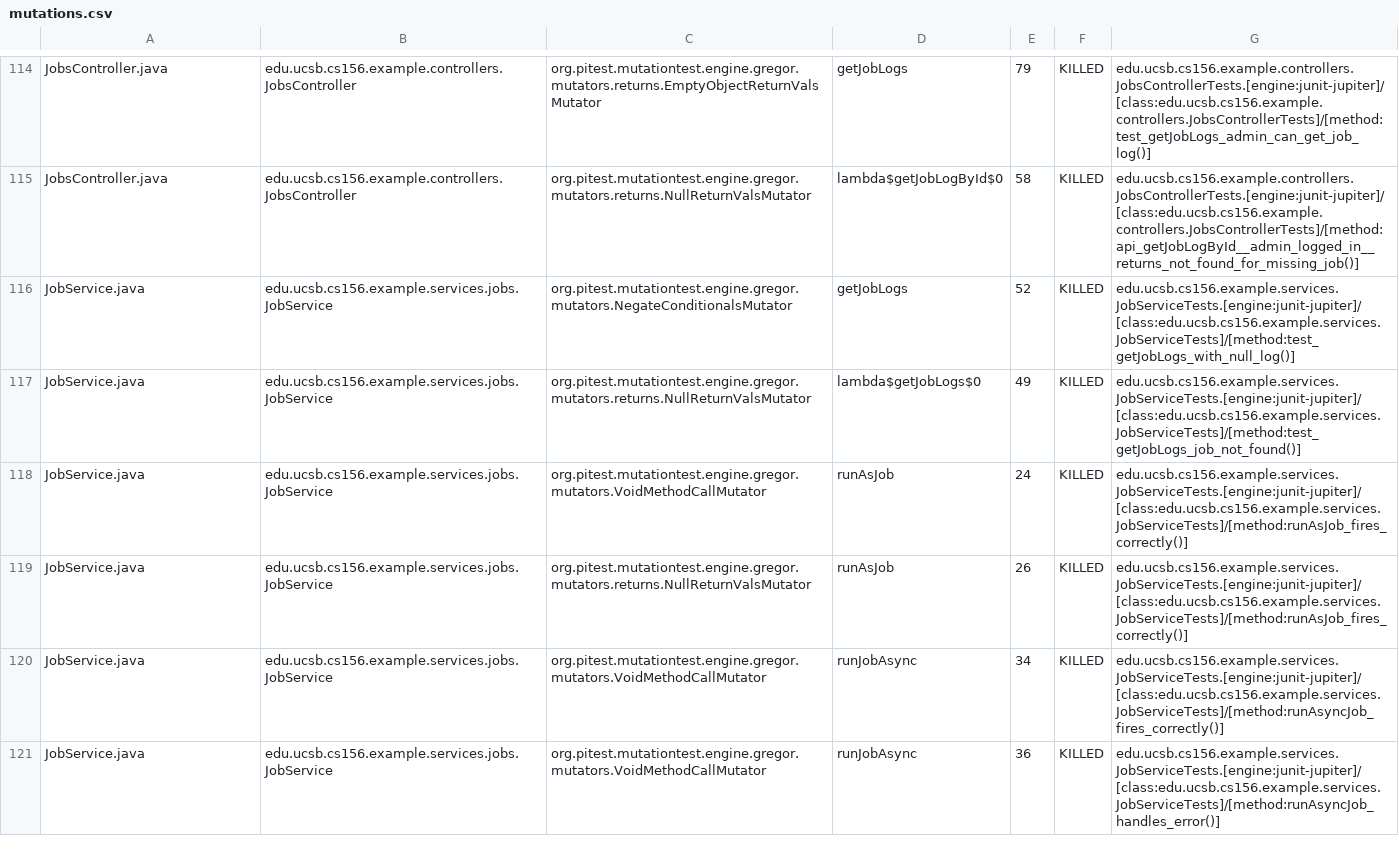
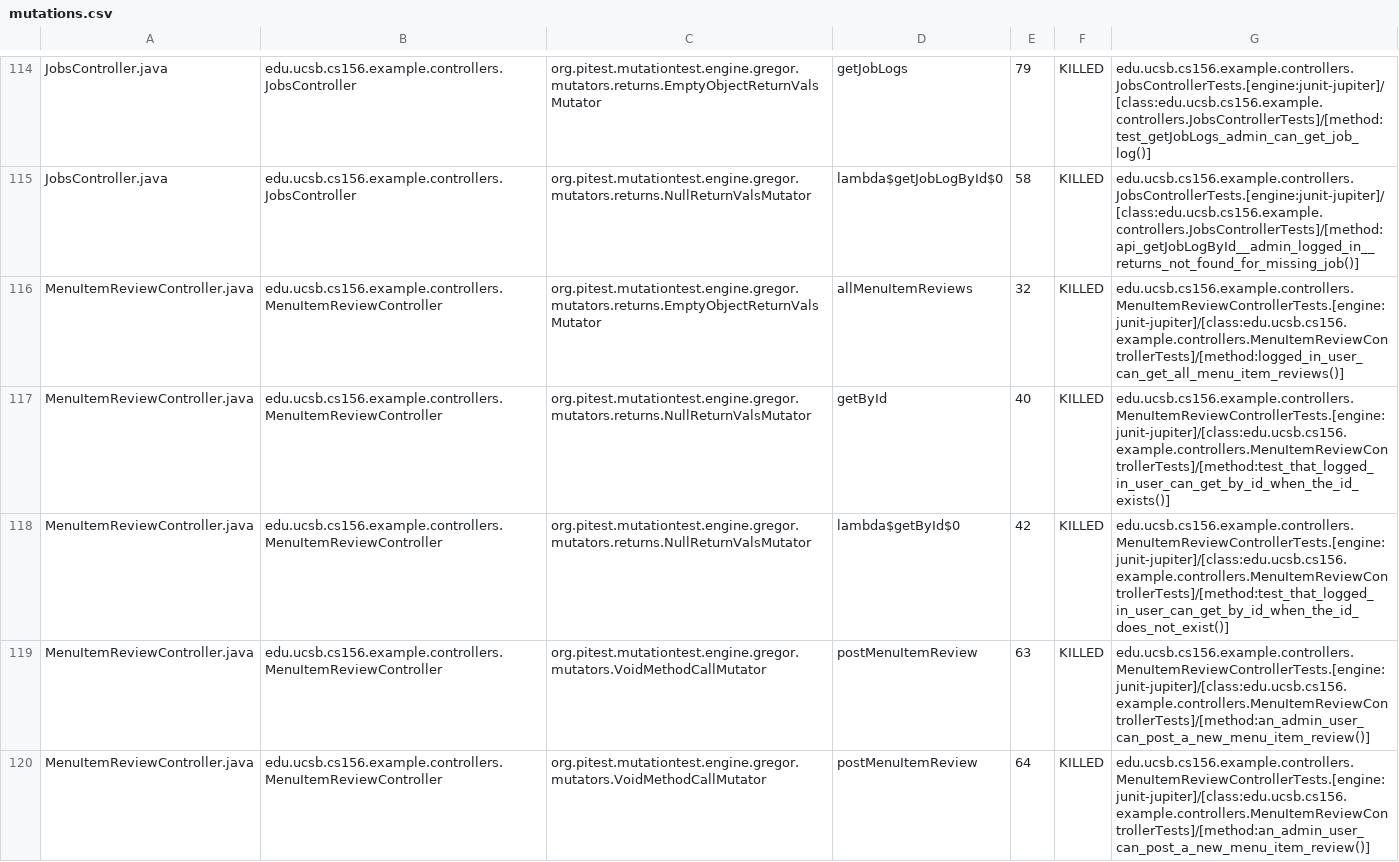
Before and after one commit to ucsb-cs156-s26/team01-s26-09, a CSV file: pitest/mutations.csv, drawn as a sheet; only a part is shown, gaps mark what is left out; the shorter side is filled out with more unchanged rows; the diff covers the shown part only.

Commit message:
Deploying to gh-pages from @ ucsb-cs156-s26/team01-s26-09@1d2e626f81ac5a734ae34e415372f7703536233a 🚀

```diff
--- a/pitest/mutations.csv
+++ b/pitest/mutations.csv
@@ -115 +115,6 @@ JobsController.java,edu.ucsb.cs156.example.controllers.JobsController,org.pitest
 JobsController.java,edu.ucsb.cs156.example.controllers.JobsController,org.pitest.mutationtest.engine.gregor.mutators.returns.NullReturnValsMutator,lambda$getJobLogById$0,58,KILLED,edu.ucsb.cs156.example.controllers.JobsControllerTests.[engine:junit-jupiter]/[class:edu.ucsb.cs156.example.controllers.JobsControllerTests]/[method:api_getJobLogById__admin_logged_in__returns_not_found_for_missing_job()]
+MenuItemReviewController.java,edu.ucsb.cs156.example.controllers.MenuItemReviewController,org.pitest.mutationtest.engine.gregor.mutators.returns.EmptyObjectReturnValsMutator,allMenuItemReviews,32,KILLED,edu.ucsb.cs156.example.controllers.MenuItemReviewControllerTests.[engine:junit-jupiter]/[class:edu.ucsb.cs156.example.controllers.MenuItemReviewControllerTests]/[method:logged_in_user_can_get_all_menu_item_reviews()]
+MenuItemReviewController.java,edu.ucsb.cs156.example.controllers.MenuItemReviewController,org.pitest.mutationtest.engine.gregor.mutators.returns.NullReturnValsMutator,getById,40,KILLED,edu.ucsb.cs156.example.controllers.MenuItemReviewControllerTests.[engine:junit-jupiter]/[class:edu.ucsb.cs156.example.controllers.MenuItemReviewControllerTests]/[method:test_that_logged_in_user_can_get_by_id_when_the_id_exists()]
+MenuItemReviewController.java,edu.ucsb.cs156.example.controllers.MenuItemReviewController,org.pitest.mutationtest.engine.gregor.mutators.returns.NullReturnValsMutator,lambda$getById$0,42,KILLED,edu.ucsb.cs156.example.controllers.MenuItemReviewControllerTests.[engine:junit-jupiter]/[class:edu.ucsb.cs156.example.controllers.MenuItemReviewControllerTests]/[method:test_that_logged_in_user_can_get_by_id_when_the_id_does_not_exist()]
+MenuItemReviewController.java,edu.ucsb.cs156.example.controllers.MenuItemReviewController,org.pitest.mutationtest.engine.gregor.mutators.VoidMethodCallMutator,postMenuItemReview,63,KILLED,edu.ucsb.cs156.example.controllers.MenuItemReviewControllerTests.[engine:junit-jupiter]/[class:edu.ucsb.cs156.example.controllers.MenuItemReviewControllerTests]/[method:an_admin_user_can_post_a_new_menu_item_review()]
+MenuItemReviewController.java,edu.ucsb.cs156.example.controllers.MenuItemReviewController,org.pitest.mutationtest.engine.gregor.mutators.VoidMethodCallMutator,postMenuItemReview,64,KILLED,edu.ucsb.cs156.example.controllers.MenuItemReviewControllerTests.[engine:junit-jupiter]/[class:edu.ucsb.cs156.example.controllers.MenuItemReviewControllerTests]/[method:an_admin_user_can_post_a_new_menu_item_review()]
```
Also changed, not shown: 4 added rows, 7 removed rows and 1 edited cell elsewhere in this file, 23 other files.
